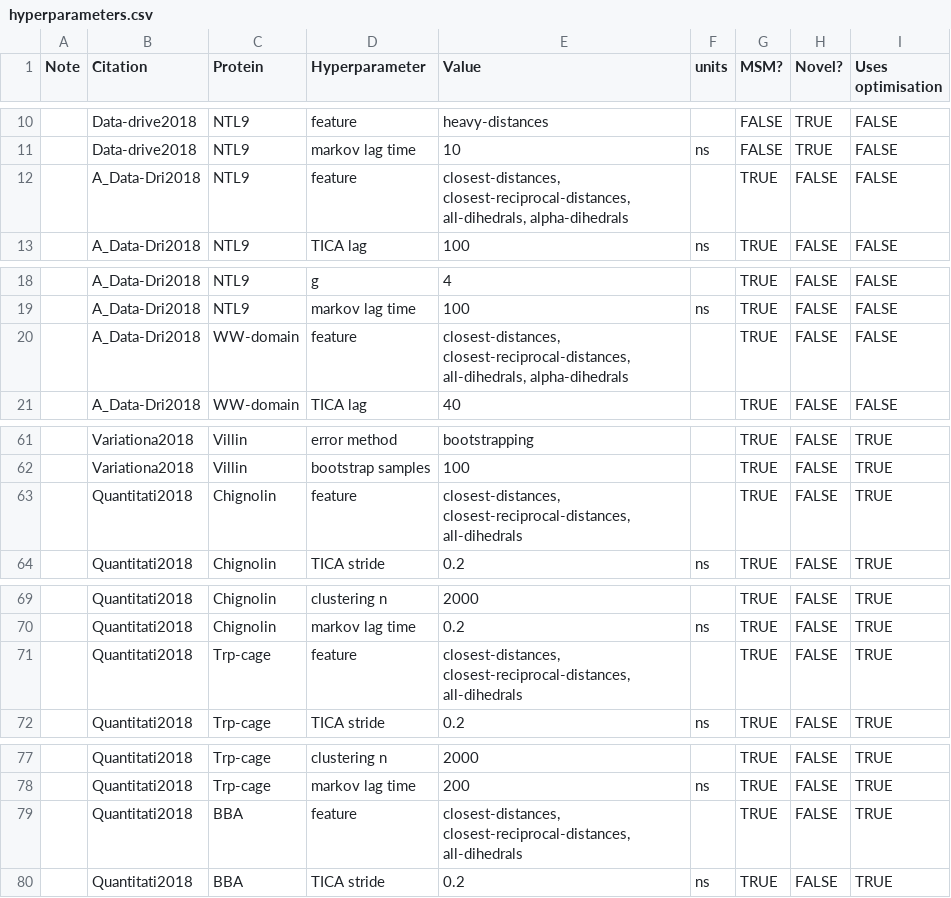
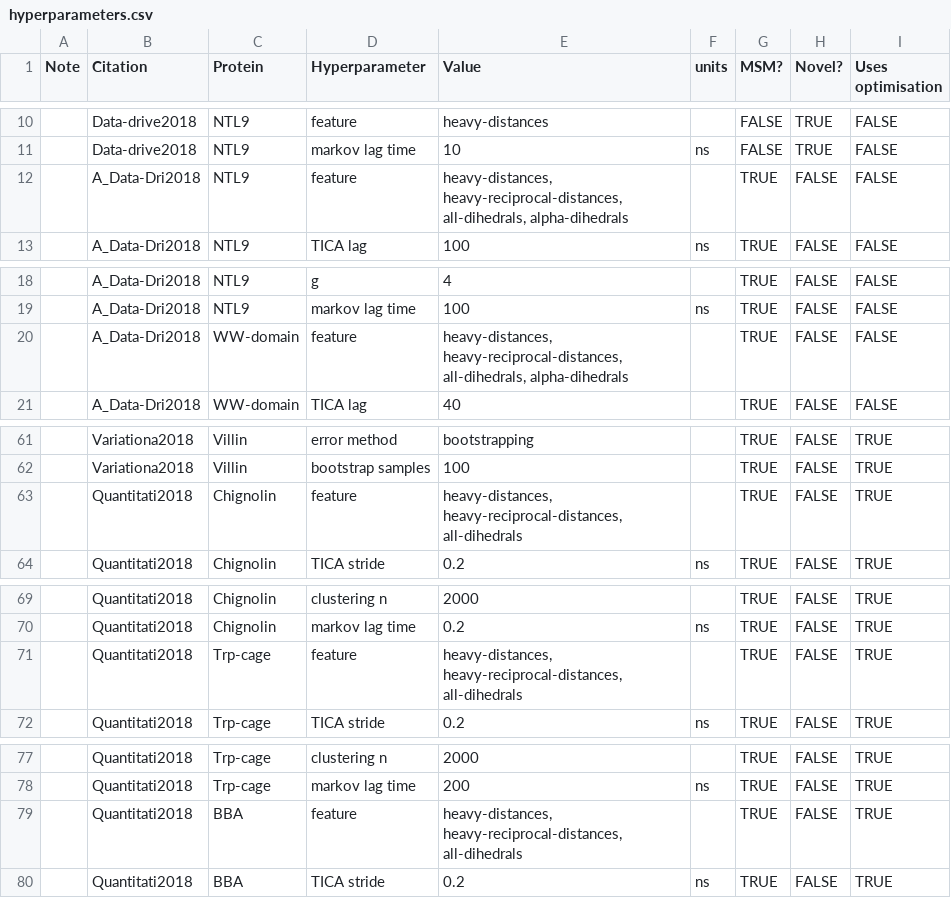
Before and after one commit to RobertArbon/msm_hyperparameter_optimisation, a CSV file: background/hyperparameters.csv, drawn as a sheet; only a part is shown, gaps mark what is left out; the diff covers the shown part only; the diff names each change by its address in the sheet, - before the commit and + after, or states it on an @@ line.

Commit message:
created figures and hyperparameter list

```diff
--- a/background/hyperparameters.csv
+++ b/background/hyperparameters.csv
-E12 (Value): closest-distances, closest-reciprocal-distances, all-dihedrals, alpha-dihedrals
+E12 (Value): heavy-distances, heavy-reciprocal-distances, all-dihedrals, alpha-dihedrals
-E20 (Value): closest-distances, closest-reciprocal-distances, all-dihedrals, alpha-dihedrals
+E20 (Value): heavy-distances, heavy-reciprocal-distances, all-dihedrals, alpha-dihedrals
-E63 (Value): closest-distances, closest-reciprocal-distances, all-dihedrals
+E63 (Value): heavy-distances, heavy-reciprocal-distances, all-dihedrals
-E71 (Value): closest-distances, closest-reciprocal-distances, all-dihedrals
+E71 (Value): heavy-distances, heavy-reciprocal-distances, all-dihedrals
-E79 (Value): closest-distances, closest-reciprocal-distances, all-dihedrals
+E79 (Value): heavy-distances, heavy-reciprocal-distances, all-dihedrals
```
Also changed, not shown: 5 edited cells elsewhere in this file, 2 other files.
